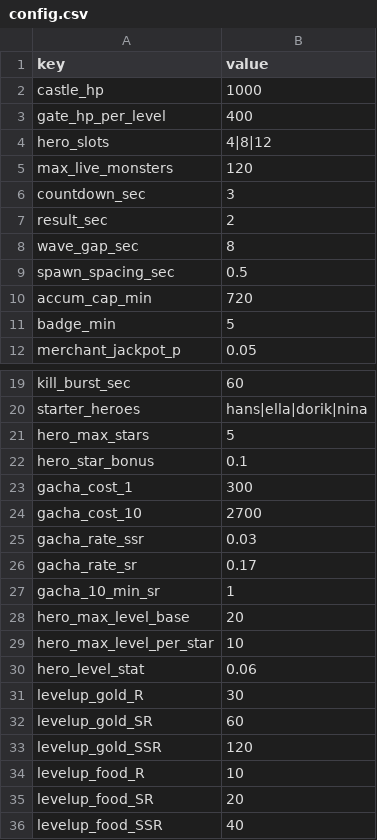
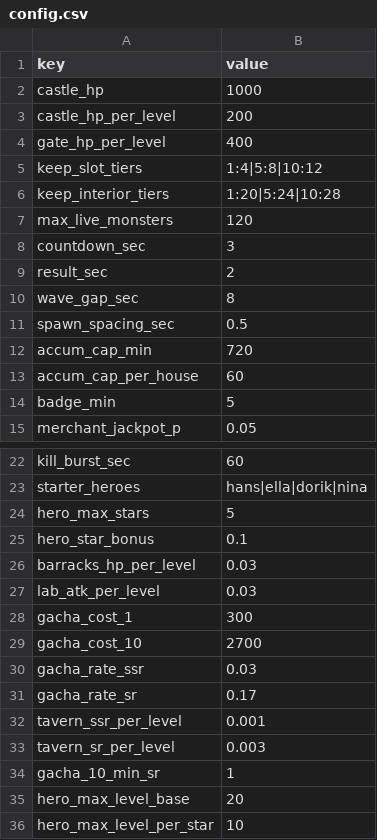
Before and after one commit to ILSEONG/CastleRPG, a CSV file: data/config.csv, drawn as a sheet; only a part is shown, gaps mark what is left out; the shorter side is filled out with more unchanged rows; removed rows and columns are numbered as before the commit, all else as after; the diff names each change by its address in the sheet, - before the commit and + after, or states it on an @@ line.

```diff
--- a/data/config.csv
+++ b/data/config.csv
+row 3: castle_hp_per_level | 200
-row 4: hero_slots | 4|8|12
+row 5: keep_slot_tiers | 1:4|5:8|10:12
+row 6: keep_interior_tiers | 1:20|5:24|10:28
+row 13: accum_cap_per_house | 60
+row 26: barracks_hp_per_level | 0.03
+row 27: lab_atk_per_level | 0.03
+row 32: tavern_ssr_per_level | 0.001
+row 33: tavern_sr_per_level | 0.003
```
Also changed, not shown: 10 other files.
